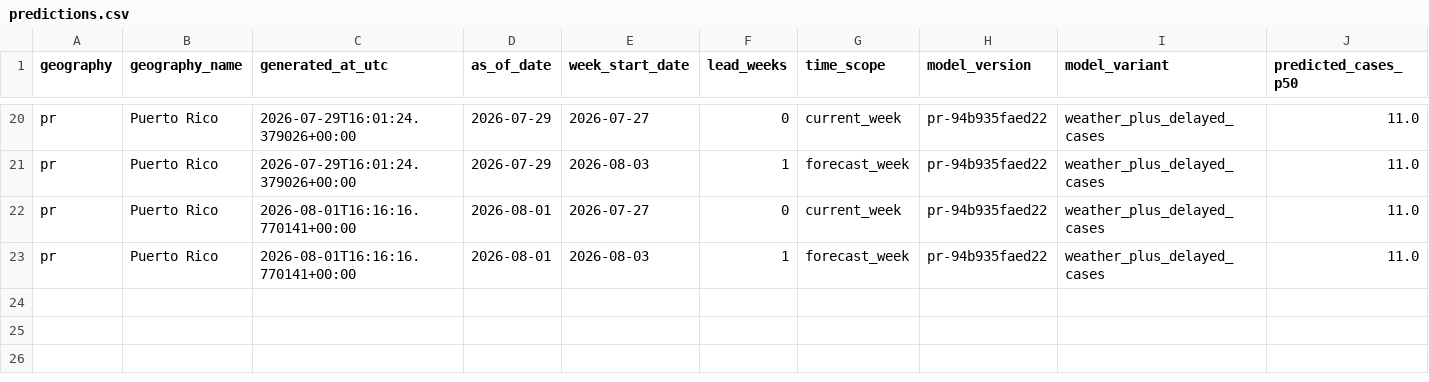
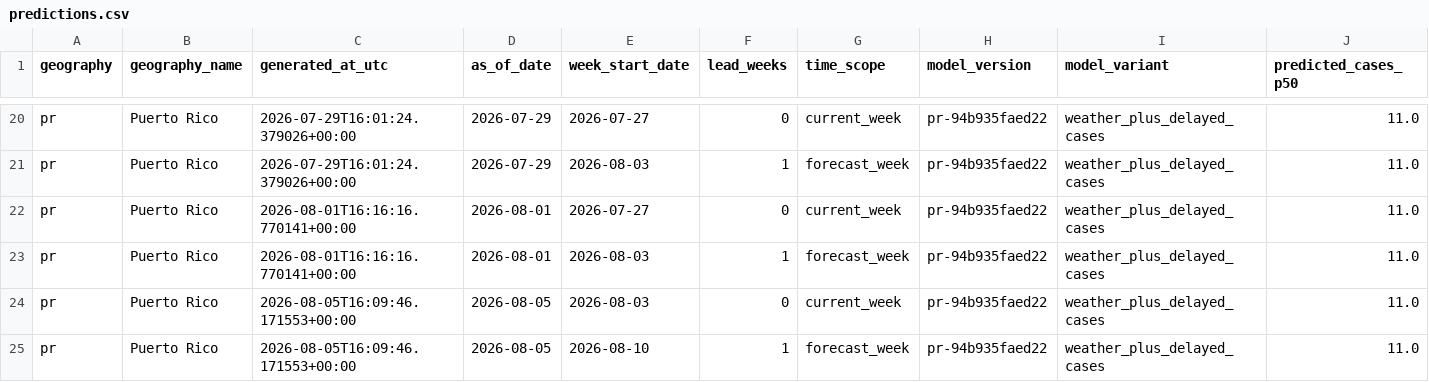
Before and after one commit to smahmood-data/GroupB_AI4ALL, a CSV file: 2026-07-28_Nathan_Nguyen_API_Model/data/operational/predictions.csv, drawn as a sheet; only a part is shown, gaps mark what is left out; rows hold the shown columns only; the diff names each change by its address in the sheet, - before the commit and + after, or states it on an @@ line.

```diff
--- a/2026-07-28_Nathan_Nguyen_API_Model/data/operational/predictions.csv
+++ b/2026-07-28_Nathan_Nguyen_API_Model/data/operational/predictions.csv
+row 24: pr | Puerto Rico | 2026-08-05T16:09:46.171553+00:00 | 2026-08-05 | 2026-08-03 | 0 | current_week | pr-94b935faed22 | weather_plus_delayed_cases | 11.0
+row 25: pr | Puerto Rico | 2026-08-05T16:09:46.171553+00:00 | 2026-08-05 | 2026-08-10 | 1 | forecast_week | pr-94b935faed22 | weather_plus_delayed_cases | 11.0
```
Also changed, not shown: 7 other files.
